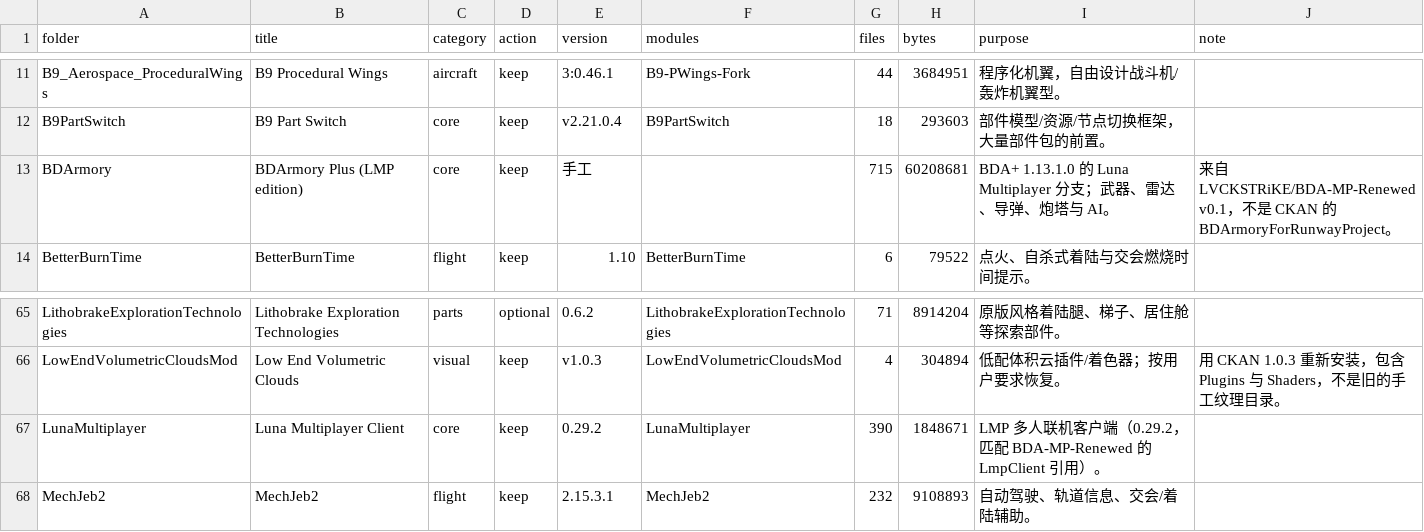
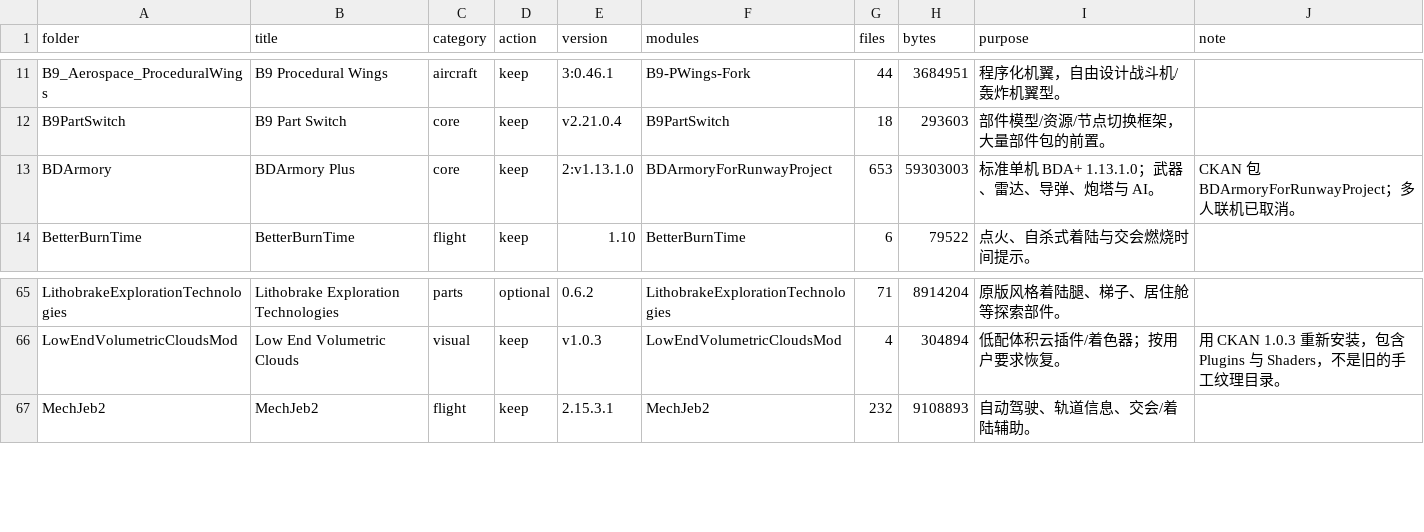
Before and after one commit to starmatch666-droid/KSP-BDA-Modlist, a CSV file: mods/gamedata-inventory.csv, drawn as a sheet; only a part is shown, gaps mark what is left out.

Commit message:
Cancel multiplayer and restore standard single-player BDA+

```diff
--- a/mods/gamedata-inventory.csv
+++ b/mods/gamedata-inventory.csv
@@ -12,3 +12,3 @@ B9_Aerospace_ProceduralWings,B9 Procedural Wings,aircraft,keep,3:0.46.1,B9-PWing
 B9PartSwitch,B9 Part Switch,core,keep,v2.21.0.4,B9PartSwitch,18,293603,部件模型/资源/节点切换框架，大量部件包的前置。,
-BDArmory,BDArmory Plus (LMP edition),core,keep,手工,,715,60208681,BDA+ 1.13.1.0 的 Luna Multiplayer 分支；武器、雷达、导弹、炮塔与 AI。,来自 LVCKSTRiKE/BDA-MP-Renewed v0.1，不是 CKAN 的 BDArmoryForRunwayProject。
+BDArmory,BDArmory Plus,core,keep,2:v1.13.1.0,BDArmoryForRunwayProject,653,59303003,标准单机 BDA+ 1.13.1.0；武器、雷达、导弹、炮塔与 AI。,CKAN 包 BDArmoryForRunwayProject；多人联机已取消。
 BetterBurnTime,BetterBurnTime,flight,keep,1.10,BetterBurnTime,6,79522,点火、自杀式着陆与交会燃烧时间提示。,
@@ -66,3 +66,2 @@ LithobrakeExplorationTechnologies,Lithobrake Exploration Technologies,parts,opti
 LowEndVolumetricCloudsMod,Low End Volumetric Clouds,visual,keep,v1.0.3,LowEndVolumetricCloudsMod,4,304894,低配体积云插件/着色器；按用户要求恢复。,用 CKAN 1.0.3 重新安装，包含 Plugins 与 Shaders，不是旧的手工纹理目录。
-LunaMultiplayer,Luna Multiplayer Client,core,keep,0.29.2,LunaMultiplayer,390,1848671,LMP 多人联机客户端（0.29.2，匹配 BDA-MP-Renewed 的 LmpClient 引用）。,
 MechJeb2,MechJeb2,flight,keep,2.15.3.1,MechJeb2,232,9108893,自动驾驶、轨道信息、交会/着陆辅助。,
```
Also changed, not shown: mods/installed-modules.csv, 10 other files.
